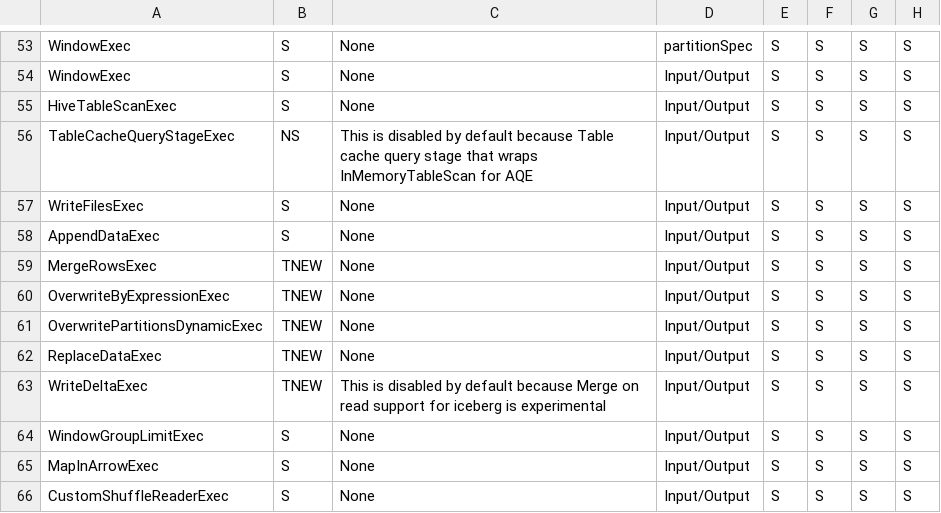
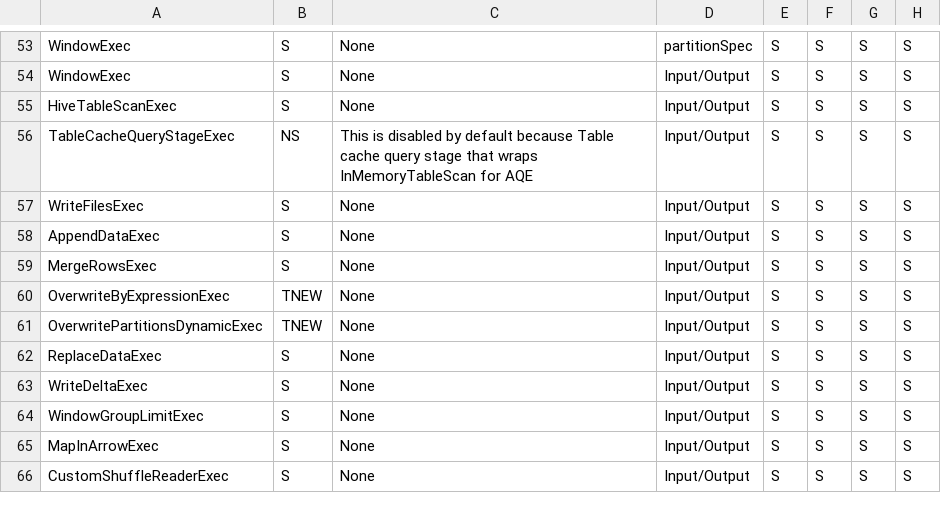
Before and after one commit to NVIDIA/spark-rapids-tools, a CSV file: core/src/main/resources/supportedExecs.csv, drawn as a sheet; only a part is shown, gaps mark what is left out; the diff names each change by its address in the sheet, - before the commit and + after, or states it on an @@ line.

Commit message:
supportedExecs update + override file cleanup
Signed-off-by: Sayed Bilal Bari <sbari@nvidia.com>

```diff
--- a/core/src/main/resources/supportedExecs.csv
+++ b/core/src/main/resources/supportedExecs.csv
-B59: TNEW
+B59: S
-B62:B63: TNEW
+B62:B63: S
-C63: This is disabled by default because Merge on read support for iceberg is experimental
+C63: None
```
Also changed, not shown: 1 other file.
